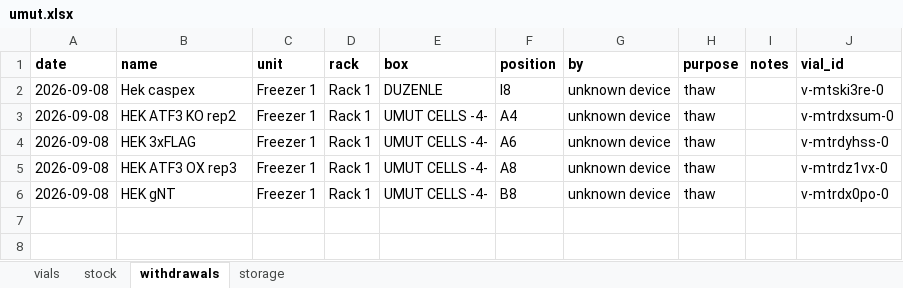
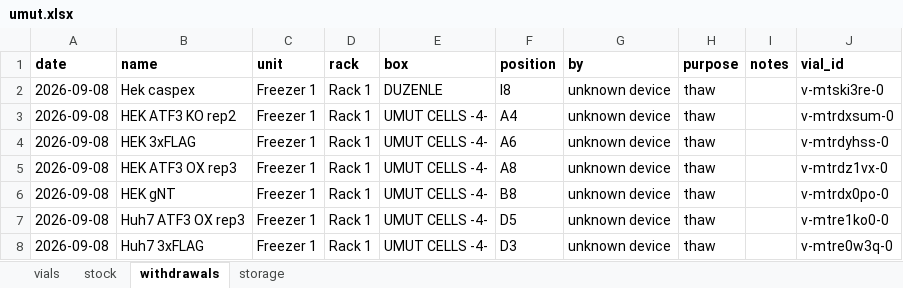
Before and after one commit to ucagiral/cagiral-schedule, an Excel workbook: cellstocks/data/umut.xlsx, sheet withdrawals, drawn as a sheet; values as stored, in another font and other column widths than the file's, no borders; the diff names each change by its address in the sheet, - before the commit and + after, or states it on an @@ line.

Commit message:
Take out Huh7 3xFLAG from unknown device

```diff
--- a/cellstocks/data/umut.xlsx (sheet withdrawals)
+++ b/cellstocks/data/umut.xlsx (sheet withdrawals)
+row 7: 2026-09-08 | Huh7 ATF3 OX rep3 | Freezer 1 | Rack 1 | UMUT CELLS -4- | D5 | unknown device | thaw |  | v-mtre1ko0-0
+row 8: 2026-09-08 | Huh7 3xFLAG | Freezer 1 | Rack 1 | UMUT CELLS -4- | D3 | unknown device | thaw |  | v-mtre0w3q-0
```
Also changed, not shown: sheet vials, sheet stock, sheet storage, 1 other file.
